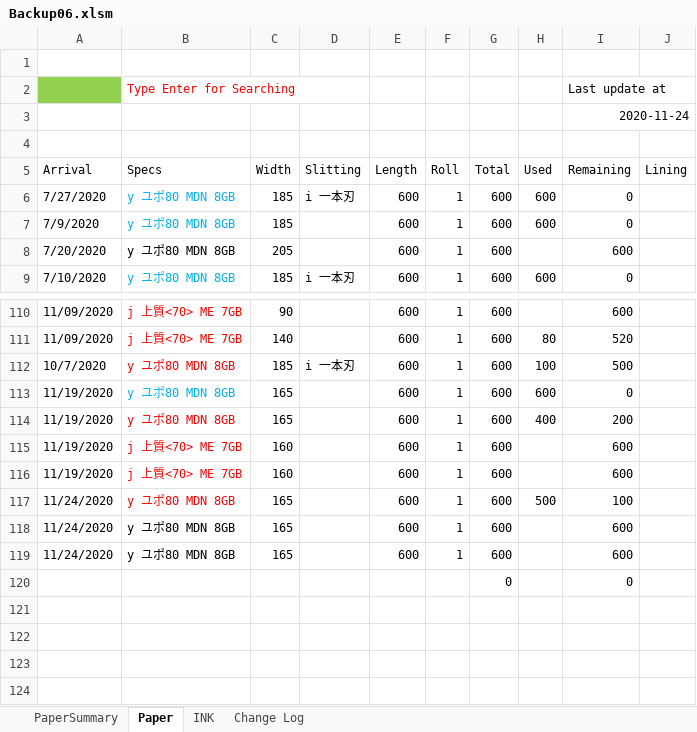
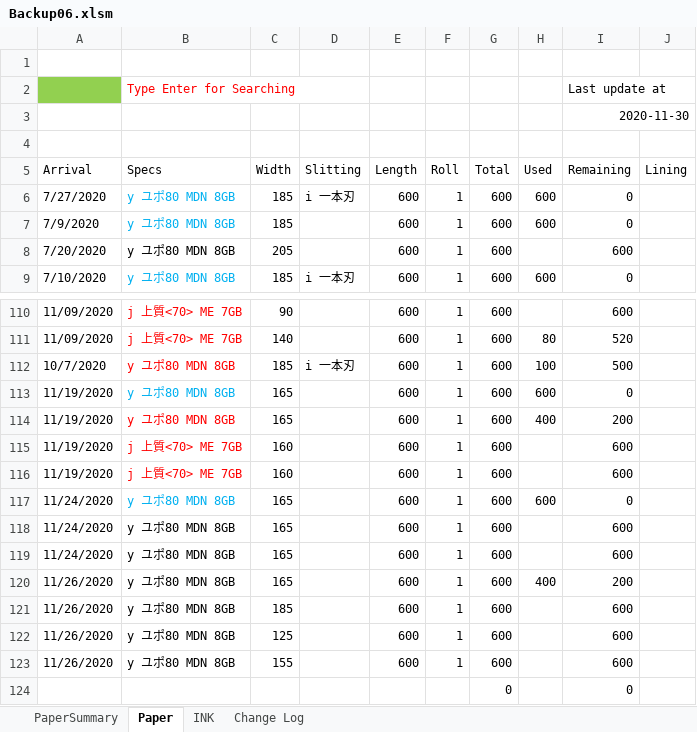
Before and after one commit to vicktor9450/demoSKU, an Excel workbook: Backup06.xlsm, sheet Paper, drawn as a sheet; only a part is shown, gaps mark what is left out; values as stored, in another font and other column widths than the file's, no borders; charts and pictures and table styles not drawn; the diff names each change by its address in the sheet, - before the commit and + after, or states it on an @@ line.

```diff
--- a/Backup06.xlsm (sheet Paper)
+++ b/Backup06.xlsm (sheet Paper)
-I3 (Remaining): 2020-11-24
+I3 (Remaining): 2020-11-30
-B117 text colour: #FF0000
+B117 text colour: #00B0F0
-H117 (Used): 500
+H117 (Used): 600
-I117 (Remaining): 100
+I117 (Remaining): 0
+row 120: 11/26/2020 | y ユポ80 MDN 8GB | 165 |  | 600 | 1 | 600 | 400 | 200
+row 121: 11/26/2020 | y ユポ80 MDN 8GB | 185 |  | 600 | 1 | 600 |  | 600
+row 122: 11/26/2020 | y ユポ80 MDN 8GB | 125 |  | 600 | 1 | 600 |  | 600
+row 123: 11/26/2020 | y ユポ80 MDN 8GB | 155 |  | 600 | 1 | 600 |  | 600
```
Also changed, not shown: sheet PaperSummary, hidden cells.
